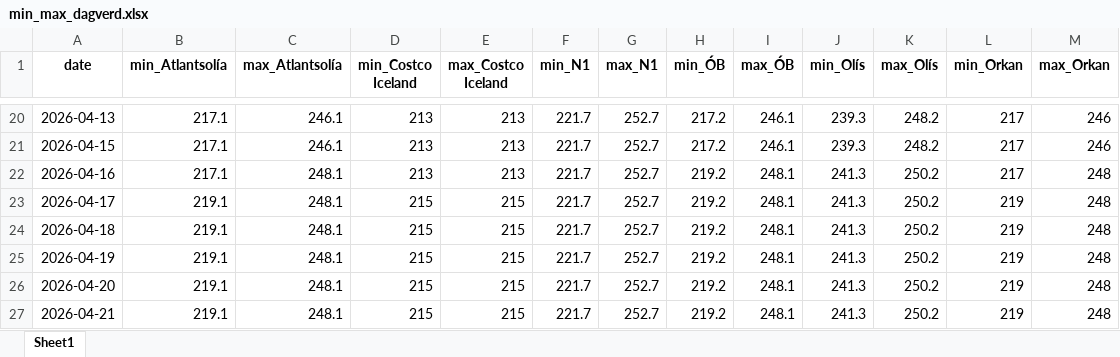
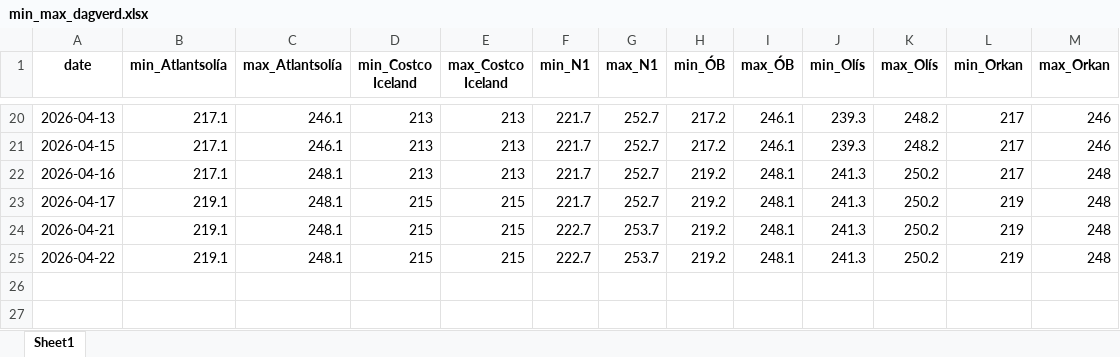
Before and after one commit to asi-hag/gasverkefni, an Excel workbook: min_max_dagverd.xlsx, sheet Sheet1, drawn as a sheet; only a part is shown, gaps mark what is left out; values as stored, in another font and other column widths than the file's, no borders; removed rows and columns are numbered as before the commit, all else as after; the diff names each change by its address in the sheet, - before the commit and + after, or states it on an @@ line.

```diff
--- a/min_max_dagverd.xlsx (sheet Sheet1)
+++ b/min_max_dagverd.xlsx (sheet Sheet1)
-row 24: 2026-04-18 | 219.1 | 248.1 | 215 | 215 | 221.7 | 252.7 | 219.2 | 248.1 | 241.3 | 250.2 | 219 | 248
-row 25: 2026-04-19 | 219.1 | 248.1 | 215 | 215 | 221.7 | 252.7 | 219.2 | 248.1 | 241.3 | 250.2 | 219 | 248
-row 26: 2026-04-20 | 219.1 | 248.1 | 215 | 215 | 221.7 | 252.7 | 219.2 | 248.1 | 241.3 | 250.2 | 219 | 248
-F24 (min_N1): 221.7
+F24 (min_N1): 222.7
-G24 (max_N1): 252.7
+G24 (max_N1): 253.7
+row 25: 2026-04-22 | 219.1 | 248.1 | 215 | 215 | 222.7 | 253.7 | 219.2 | 248.1 | 241.3 | 250.2 | 219 | 248
```
Also changed, not shown: vikur_fra_2017.xlsx, 1 other file.
